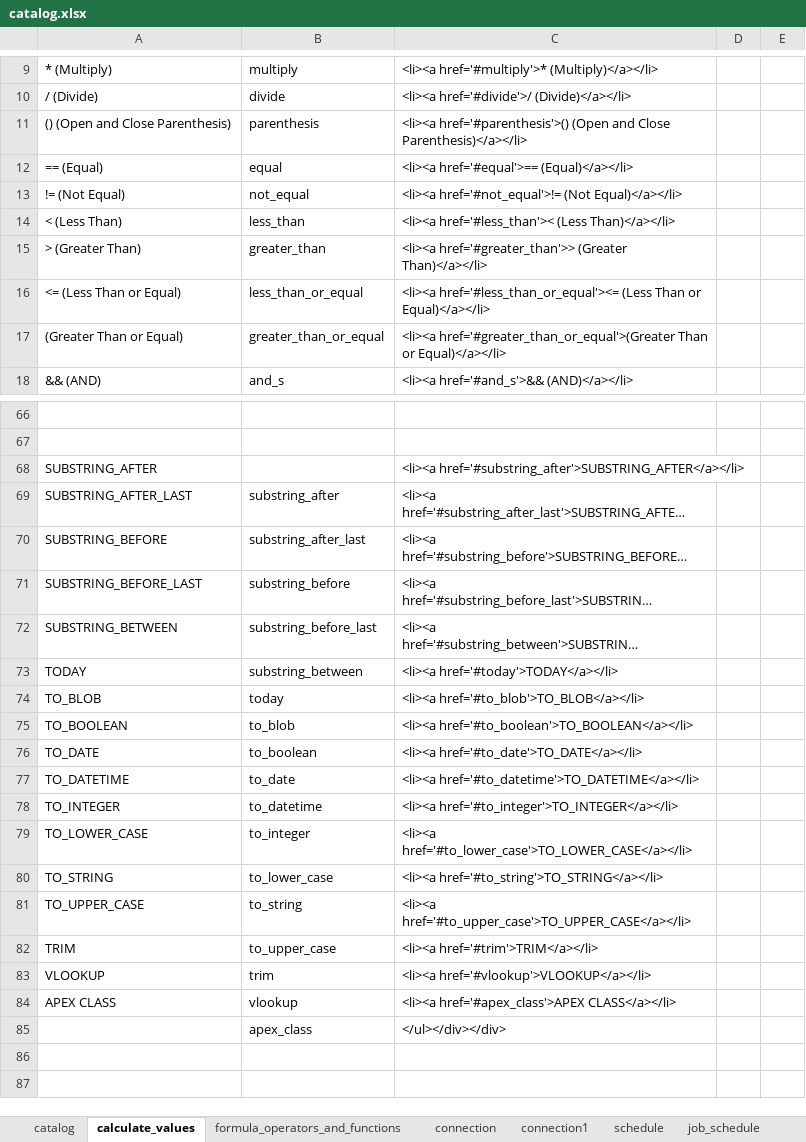
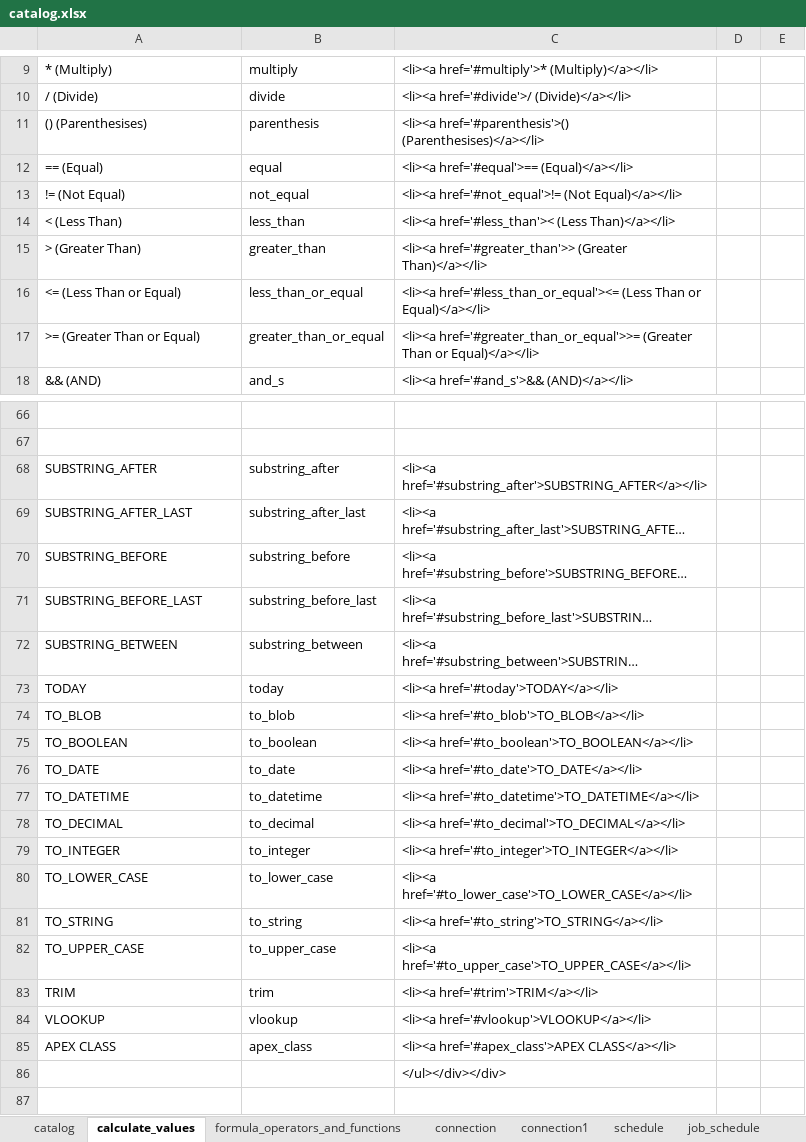
Before and after one commit to data-sync-pro/website, an Excel workbook: manual/catalog.xlsx, sheet calculate_values, drawn as a sheet; only a part is shown, gaps mark what is left out; the shorter side is filled out with more unchanged rows; long unchanged cells end in …; values as stored, in another font and other column widths than the file's, no borders; addresses are those after the commit; the diff covers the shown part only; the diff names each change by its address in the sheet, - before the commit and + after, or states it on an @@ line.

```diff
--- a/manual/catalog.xlsx (sheet calculate_values)
+++ b/manual/catalog.xlsx (sheet calculate_values)
-A11: () (Open and Close Parenthesis)
+A11: () (Parenthesises)
-C11: <li><a href='#parenthesis'>() (Open and Close Parenthesis)</a></li>
+C11: <li><a href='#parenthesis'>() (Parenthesises)</a></li>
-A17: (Greater Than or Equal)
+A17: >= (Greater Than or Equal)
-C17: <li><a href='#greater_than_or_equal'>(Greater Than or…
+C17: <li><a href='#greater_than_or_equal'>>= (Greater Than or…
-B68: (empty)
+B68: substring_after
-B69: substring_after
+B69: substring_after_last
-B70: substring_after_last
+B70: substring_before
-B71: substring_before
+B71: substring_before_last
-B72: substring_before_last
+B72: substring_between
-B73: substring_between
+B73: today
-B74: today
+B74: to_blob
-B75: to_blob
+B75: to_boolean
-B76: to_boolean
+B76: to_date
-B77: to_date
+B77: to_datetime
+row 78: TO_DECIMAL | to_decimal | <li><a href='#to_decimal'>TO_DECIMAL</a></li>
-B79: to_datetime
+B79: to_integer
-B80: to_integer
+B80: to_lower_case
-B81: to_lower_case
+B81: to_string
-B82: to_string
+B82: to_upper_case
-B83: to_upper_case
+B83: trim
-B84: trim
+B84: vlookup
-B85: vlookup
+B85: apex_class
-B86: apex_class
+B86: (empty)
```
Also changed, not shown: 8 added rows and 4 edited cells elsewhere in this sheet, sheet formula_operators_and_functions, formulas that keep their value, 4 other files.
